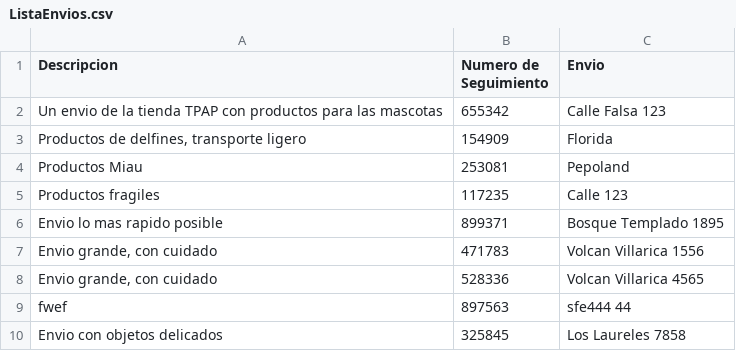
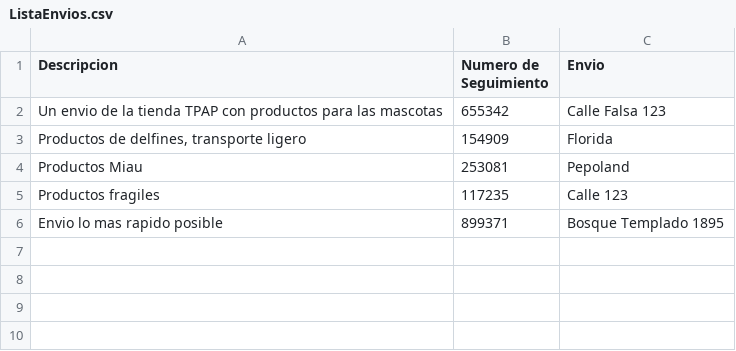
Before and after one commit to IRkwu/TPAP-Tienda, a CSV file: Archivos de Datos/ListaEnvios.csv, drawn as a sheet.

```diff
--- a/Archivos de Datos/ListaEnvios.csv
+++ b/Archivos de Datos/ListaEnvios.csv
@@ -6,5 +6 @@ Productos fragiles,117235,Calle 123
 Envio lo mas rapido posible,899371,Bosque Templado 1895
-"Envio grande, con cuidado",471783,Volcan Villarica 1556
-"Envio grande, con cuidado",528336,Volcan Villarica 4565
-fwef,897563,sfe444 44
-Envio con objetos delicados,325845,Los Laureles 7858
```
Also changed, not shown: Archivos de Datos/HistorialBoletas.csv, Archivos de Datos/ListaClientes.csv, 2 other files.
